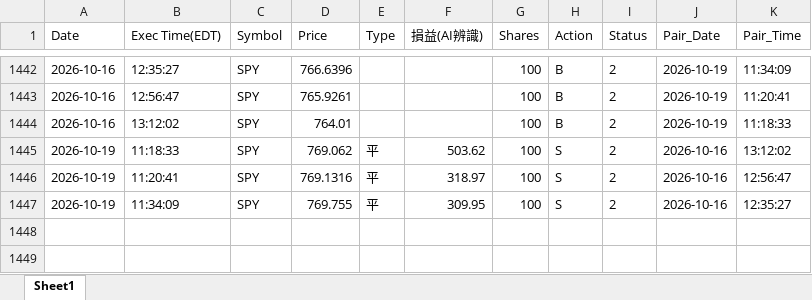
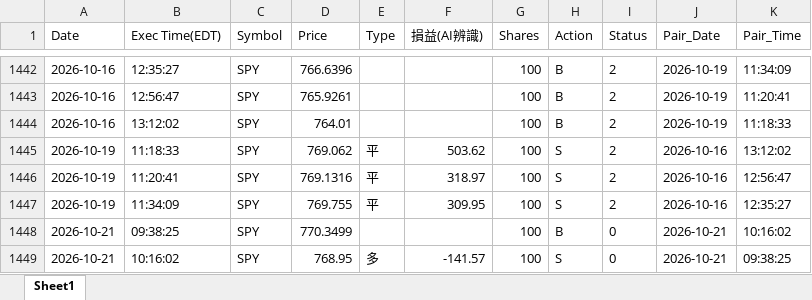
Before and after one commit to shuye1668/SPY-Day-Trade-Review, an Excel workbook: trades_all.xlsx, sheet Sheet1, drawn as a sheet; only a part is shown, gaps mark what is left out; values as stored, in another font and other column widths than the file's, no borders; the diff names each change by its address in the sheet, - before the commit and + after, or states it on an @@ line.

```diff
--- a/trades_all.xlsx (sheet Sheet1)
+++ b/trades_all.xlsx (sheet Sheet1)
+row 1448: 2026-10-21 | 09:38:25 | SPY | 770.3499 |  |  | 100 | B | 0 | 2026-10-21 | 10:16:02
+row 1449: 2026-10-21 | 10:16:02 | SPY | 768.95 | 多 | -141.57 | 100 | S | 0 | 2026-10-21 | 09:38:25
```
Also changed, not shown: CS交易紀錄.xlsx, 2 other files.
